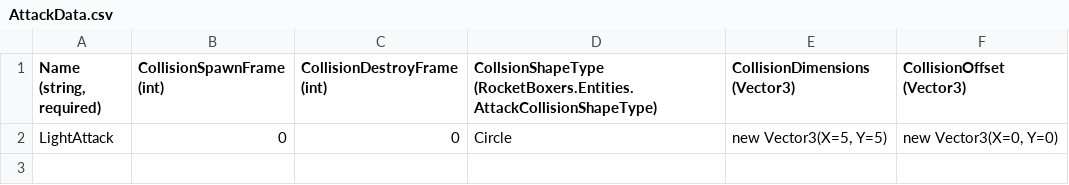
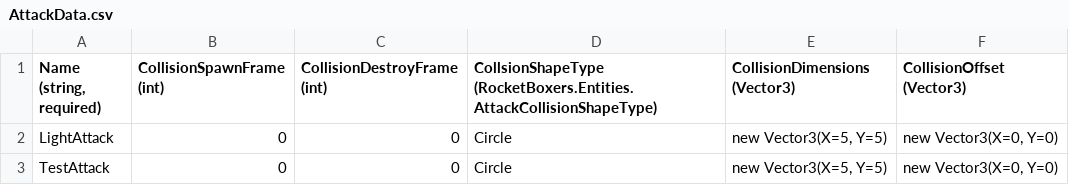
Before and after one commit to vchelaru/RocketBoxers, a CSV file: RocketBoxers/Content/Entities/Player/AttackData.csv, drawn as a sheet; the diff names each change by its address in the sheet, - before the commit and + after, or states it on an @@ line.

```diff
--- a/RocketBoxers/Content/Entities/Player/AttackData.csv
+++ b/RocketBoxers/Content/Entities/Player/AttackData.csv
+row 3: TestAttack | 0 | 0 | Circle | new Vector3(X=5, Y=5) | new Vector3(X=0, Y=0)
```
Also changed, not shown: 14 other files.
